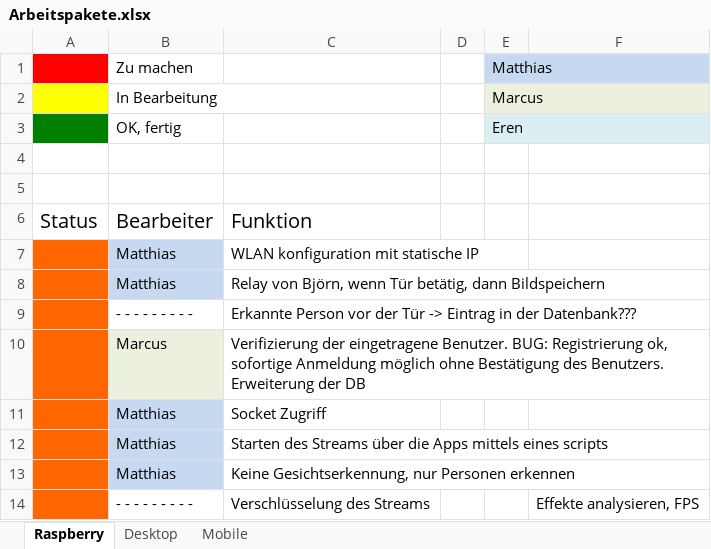
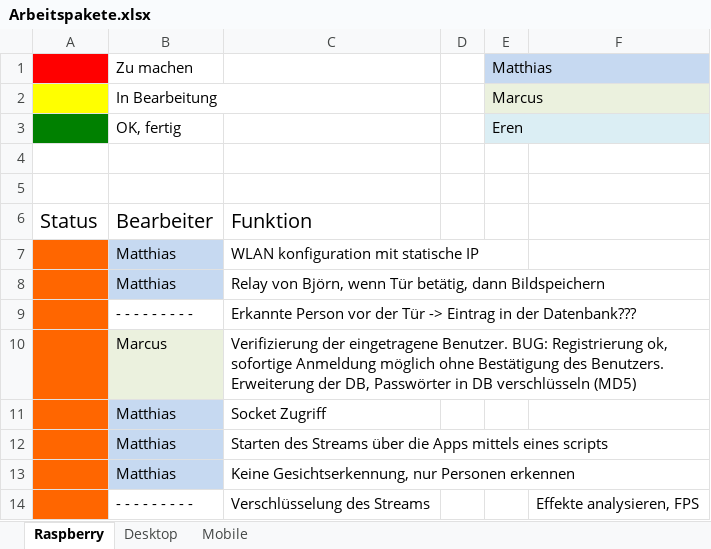
Before and after one commit to matt-han/TuerSpion, an Excel workbook: Arbeitspakete.xlsx, sheet Raspberry, drawn as a sheet; values as stored, in another font and other column widths than the file's, no borders; the diff names each change by its address in the sheet, - before the commit and + after, or states it on an @@ line.

```diff
--- a/Arbeitspakete.xlsx (sheet Raspberry)
+++ b/Arbeitspakete.xlsx (sheet Raspberry)
-C10: …Erweiterung der DB
+C10: …Erweiterung der DB, Passwörter in DB verschlüsseln (MD5)
```
Also changed, not shown: sheet Desktop, sheet Mobile.
